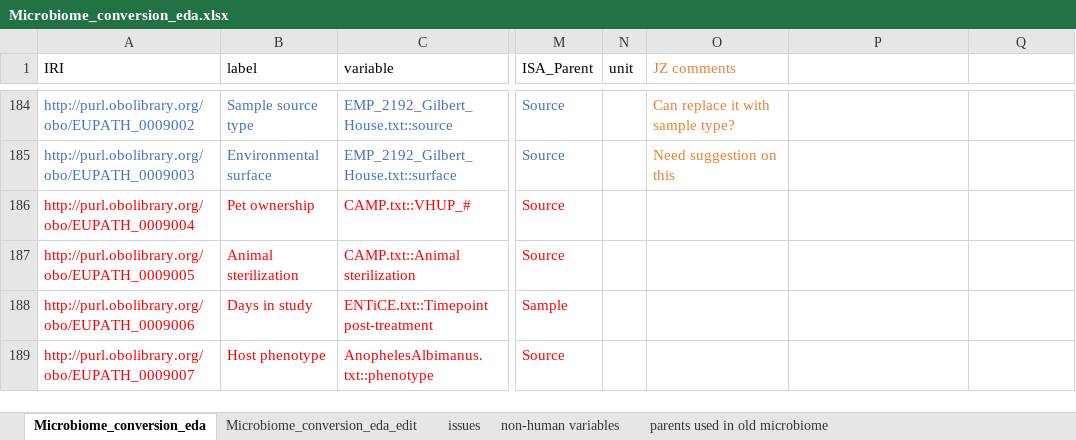
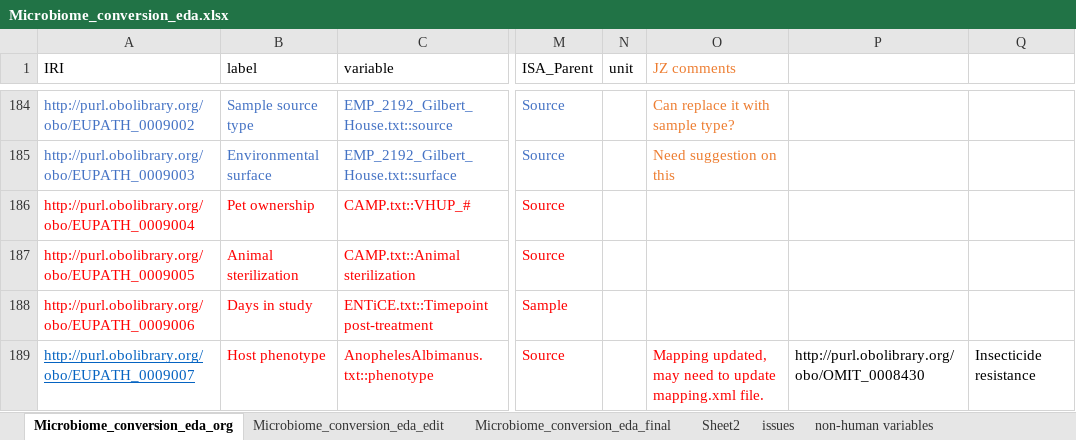
Before and after one commit to VEuPathDB/ApiCommonData, an Excel workbook: Load/ontology/Microbiome/doc/Microbiome_conversion_eda.xlsx, sheet Microbiome_conversion_eda_org, drawn as a sheet; only a part is shown, gaps mark what is left out; values as stored, in another font and other column widths than the file's, no borders; the diff covers the shown part only; the diff names each change by its address in the sheet, - before the commit and + after, or states it on an @@ line.

Commit message:
update some variable mappings

```diff
--- a/Load/ontology/Microbiome/doc/Microbiome_conversion_eda.xlsx (sheet Microbiome_conversion_eda_org)
+++ b/Load/ontology/Microbiome/doc/Microbiome_conversion_eda.xlsx (sheet Microbiome_conversion_eda_org)
-sheet tab: Microbiome_conversion_eda
+sheet tab: Microbiome_conversion_eda_org
+sheet tab: Microbiome_conversion_eda_final
+sheet tab: Sheet2
@@ A189 underline: off → on, text colour: #FF0000 → #0563C1 @@
-O189 (JZ comments): (empty)
+O189 (JZ comments): Mapping updated, may need to update mapping.xml file.
-P189: (empty)
+P189: http://purl.obolibrary.org/obo/OMIT_0008430
-Q189: (empty)
+Q189: Insecticide resistance
```
Also changed, not shown: 5 edited cells and cell formats elsewhere in this sheet, sheet Microbiome_conversion_eda_edit.
